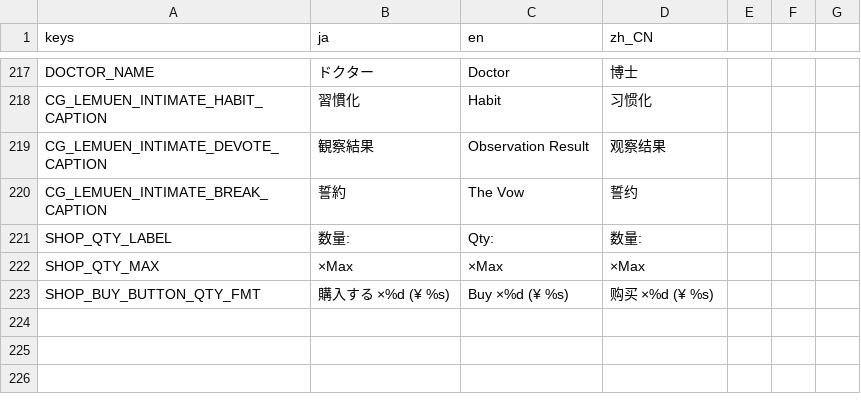
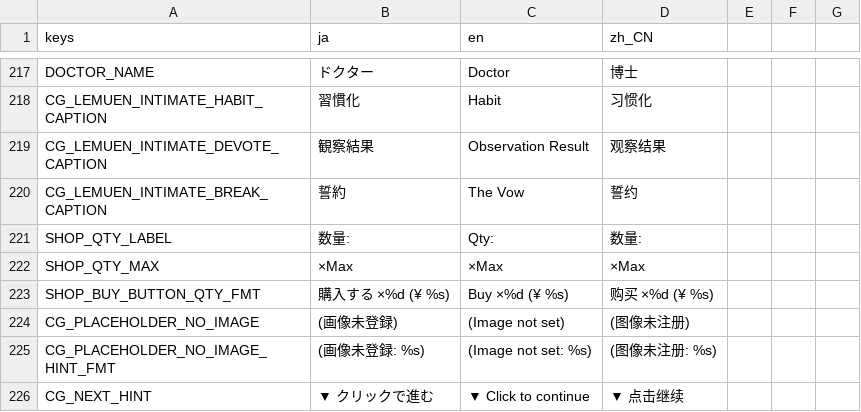
Before and after one commit to bakamarudasi/clickergame_demo, a CSV file: translations/strings.csv, drawn as a sheet; only a part is shown, gaps mark what is left out; the diff names each change by its address in the sheet, - before the commit and + after, or states it on an @@ line.

```diff
--- a/translations/strings.csv
+++ b/translations/strings.csv
+row 224: CG_PLACEHOLDER_NO_IMAGE | (画像未登録) | (Image not set) | (图像未注册)
+row 225: CG_PLACEHOLDER_NO_IMAGE_HINT_FMT | (画像未登録: %s) | (Image not set: %s) | (图像未注册: %s)
+row 226: CG_NEXT_HINT | ▼ クリックで進む | ▼ Click to continue | ▼ 点击继续
```
Also changed, not shown: 20 other files.
